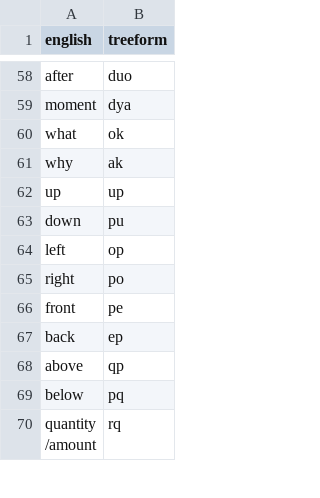
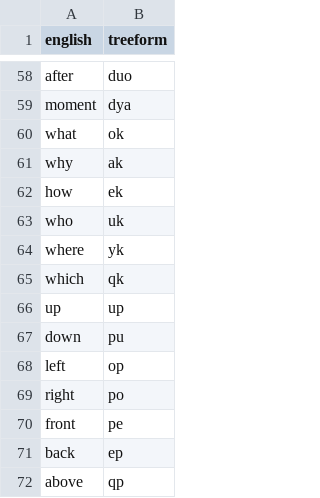
Before and after one commit to TreeTopThinking/Treeform, a CSV file: Dictionary/syllables.csv, drawn as a sheet; only a part is shown, gaps mark what is left out; the shorter side is filled out with more unchanged rows.

Commit message:
Clearifing "what", "why", "how", "who", "where", "which"

```diff
--- a/Dictionary/syllables.csv
+++ b/Dictionary/syllables.csv
@@ -61,2 +61,6 @@ what,ok
 why,ak
+how,ek
+who,uk
+where,yk
+which,qk
 up,up
```
